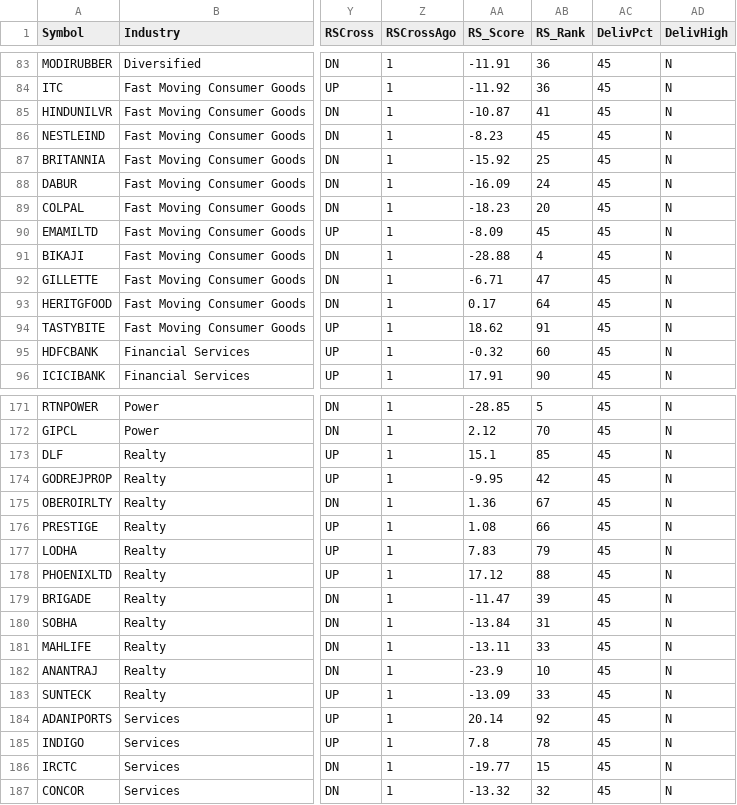
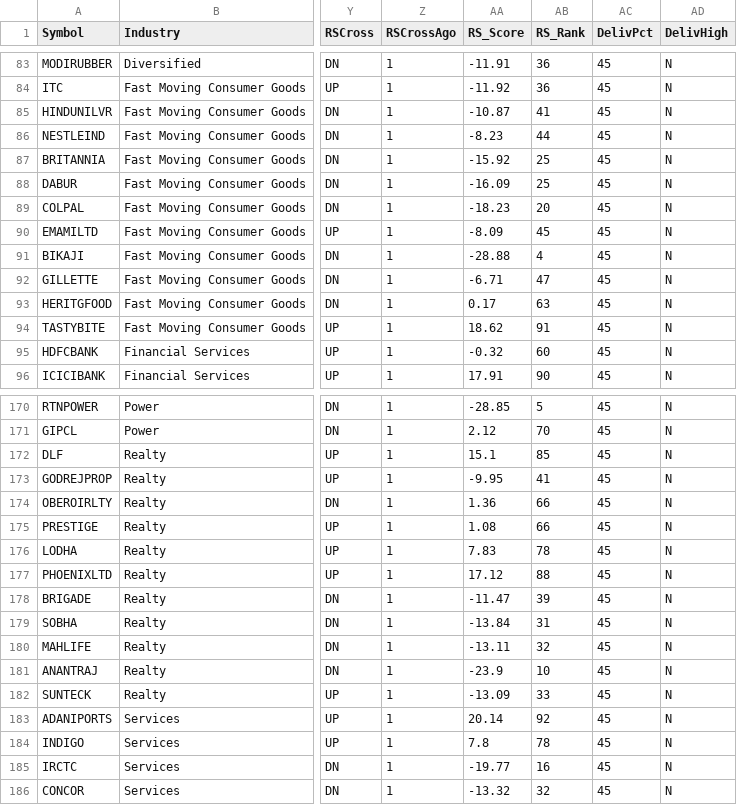
Before and after one commit to Sitram980/Cash-flows-, a CSV file: flow.csv, drawn as a sheet; only a part is shown, gaps mark what is left out; addresses are those after the commit; the diff covers the shown part only; the diff names each change by its address in the sheet, - before the commit and + after, or states it on an @@ line.

```diff
--- a/flow.csv
+++ b/flow.csv
-AB86 (RS_Rank): 45
+AB86 (RS_Rank): 44
-AB88 (RS_Rank): 24
+AB88 (RS_Rank): 25
-AB93 (RS_Rank): 64
+AB93 (RS_Rank): 63
-AB173 (RS_Rank): 42
+AB173 (RS_Rank): 41
-AB174 (RS_Rank): 67
+AB174 (RS_Rank): 66
-AB176 (RS_Rank): 79
+AB176 (RS_Rank): 78
-AB180 (RS_Rank): 33
+AB180 (RS_Rank): 32
-AB185 (RS_Rank): 15
+AB185 (RS_Rank): 16
```
Also changed, not shown: 1 removed row and 24 edited cells elsewhere in this file.
